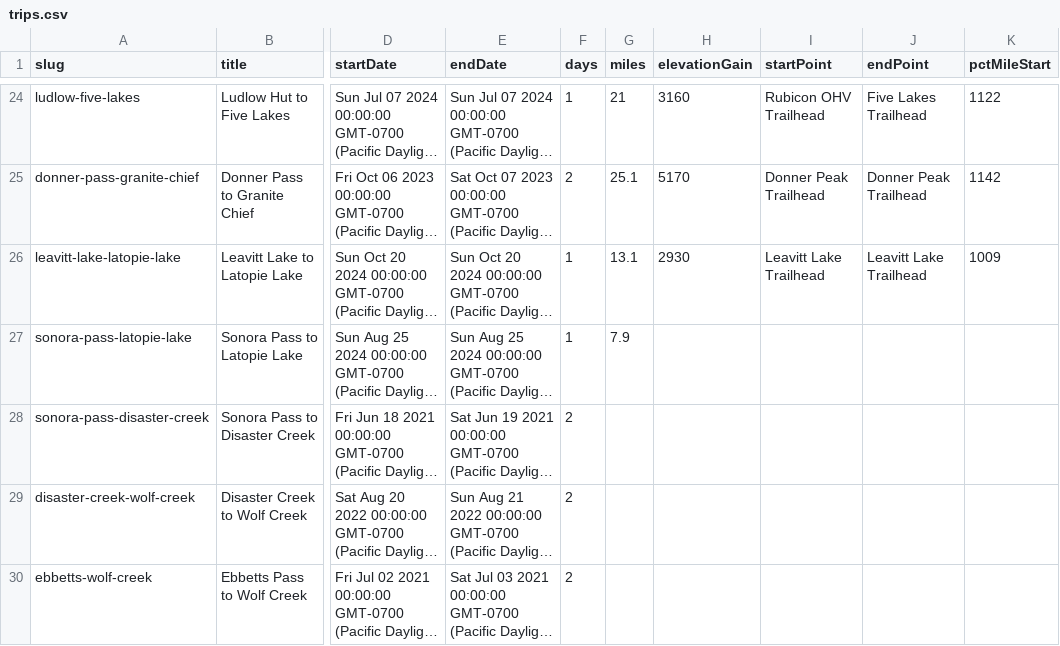
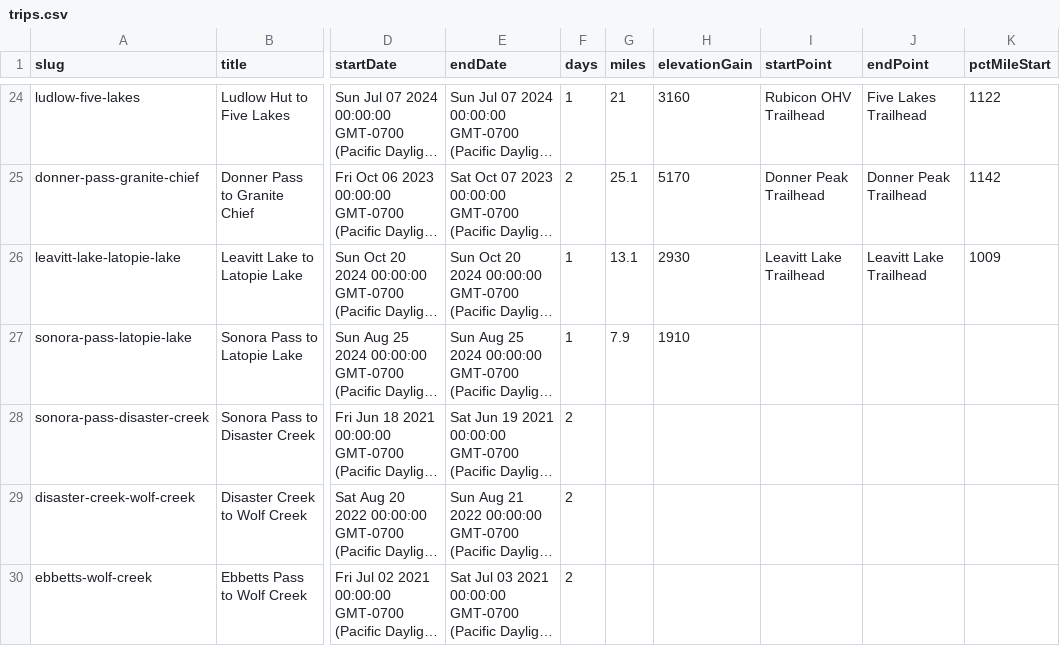
Before and after one commit to johnluckenbach-sys/pct-sierra, a CSV file: src/data/trips.csv, drawn as a sheet; only a part is shown, gaps mark what is left out; long unchanged cells end in …; the diff names each change by its address in the sheet, - before the commit and + after, or states it on an @@ line.

Commit message:
Auto-sync trips data from Google Sheet

```diff
--- a/src/data/trips.csv
+++ b/src/data/trips.csv
-H27 (elevationGain): (empty)
+H27 (elevationGain): 1910
```
